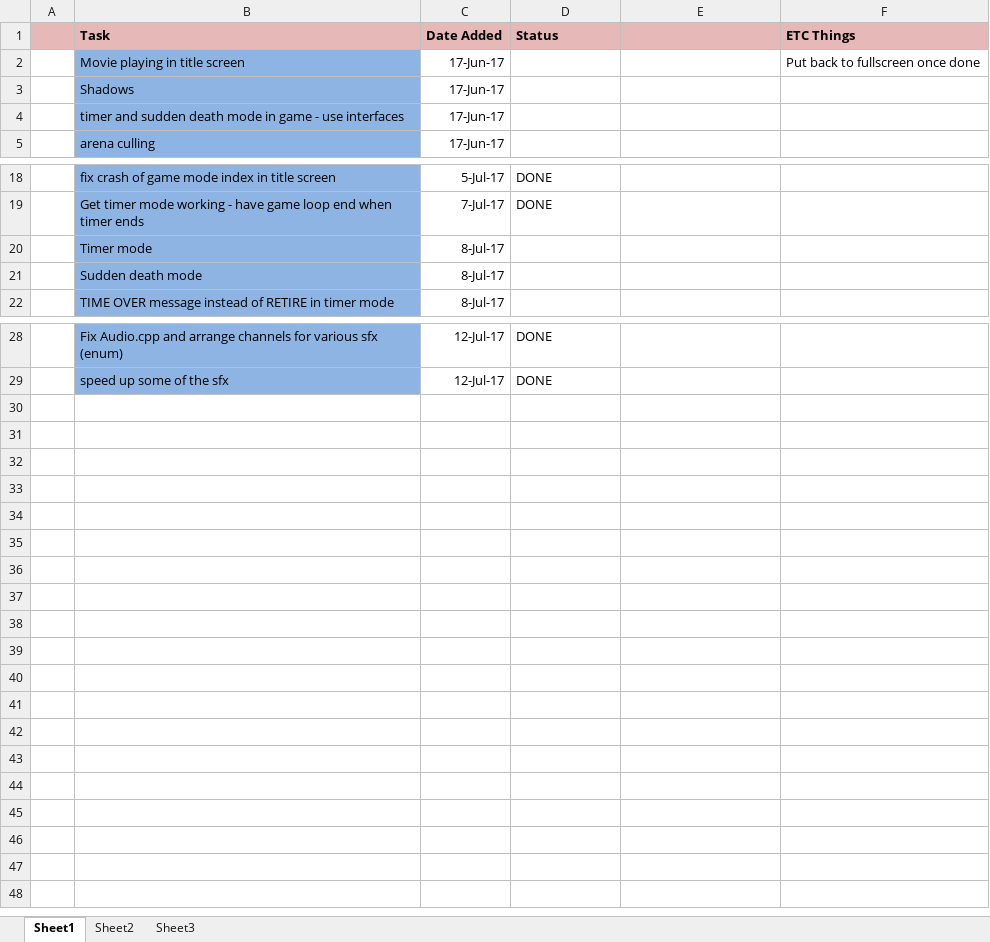
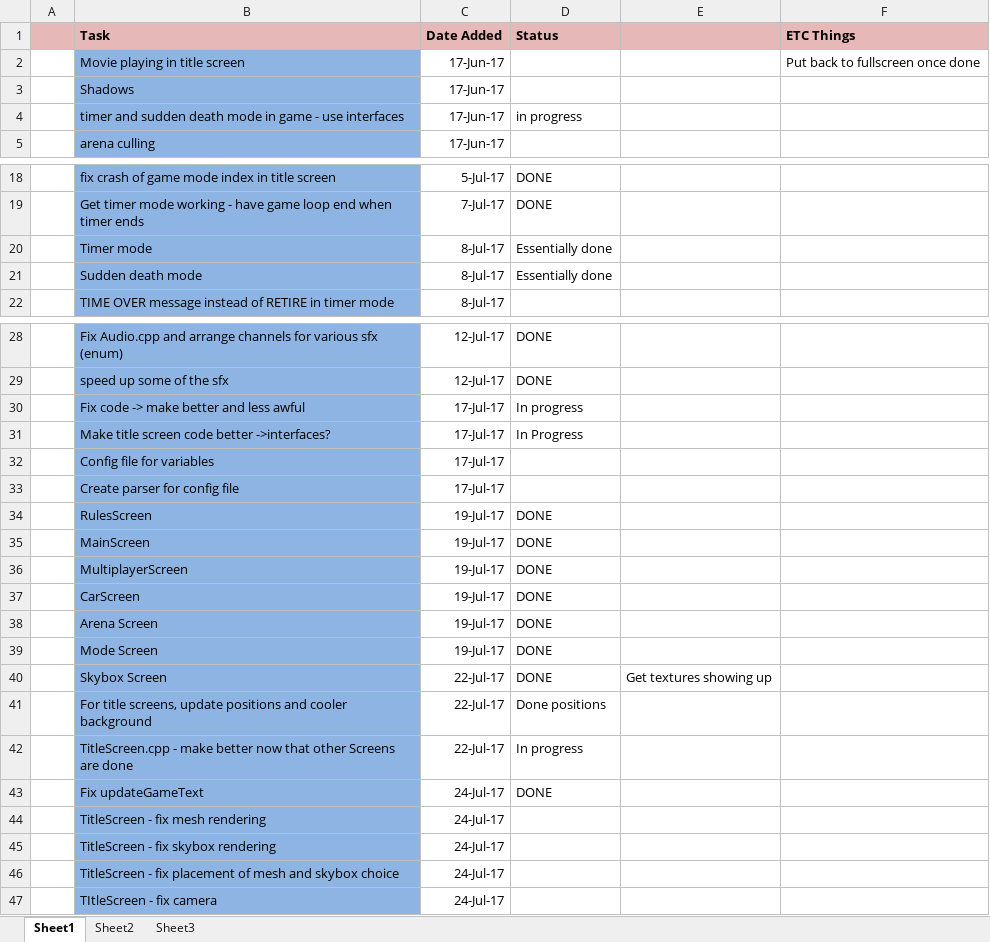
Before and after one commit to Buttonz52/DLoD, an Excel workbook: TODO Spreadsheet.xlsx, sheet Sheet1, drawn as a sheet; only a part is shown, gaps mark what is left out; values as stored, in another font and other column widths than the file's, no borders; the diff covers the shown part only; the diff names each change by its address in the sheet, - before the commit and + after, or states it on an @@ line.

Commit message:
Overhauling title screen

```diff
--- a/TODO Spreadsheet.xlsx (sheet Sheet1)
+++ b/TODO Spreadsheet.xlsx (sheet Sheet1)
-D4 (Status): (empty)
+D4 (Status): in progress
-D20:D21 (Status): (empty)
+D20:D21 (Status): Essentially done
+row 30:  | Fix code -> make better and less awful | 17-Jul-17 | In progress
+row 31:  | Make title screen code better ->interfaces? | 17-Jul-17 | In Progress
+row 32:  | Config file for variables | 17-Jul-17
+row 33:  | Create parser for config file | 17-Jul-17
+row 34:  | RulesScreen | 19-Jul-17 | DONE
+row 35:  | MainScreen | 19-Jul-17 | DONE
+row 36:  | MultiplayerScreen | 19-Jul-17 | DONE
+row 37:  | CarScreen | 19-Jul-17 | DONE
+row 38:  | Arena Screen | 19-Jul-17 | DONE
+row 39:  | Mode Screen | 19-Jul-17 | DONE
+row 40:  | Skybox Screen | 22-Jul-17 | DONE | Get textures showing up
+row 41:  | For title screens, update positions and cooler background | 22-Jul-17 | Done positions
+row 42:  | TitleScreen.cpp - make better now that other Screens are done | 22-Jul-17 | In progress
+row 43:  | Fix updateGameText | 24-Jul-17 | DONE
+row 44:  | TitleScreen - fix mesh rendering | 24-Jul-17
+row 45:  | TitleScreen - fix skybox rendering | 24-Jul-17
+row 46:  | TitleScreen - fix placement of mesh and skybox choice | 24-Jul-17
+row 47:  | TItleScreen - fix camera | 24-Jul-17
```
Also changed, not shown: 1 edited cell elsewhere in this sheet, 40 other files.
